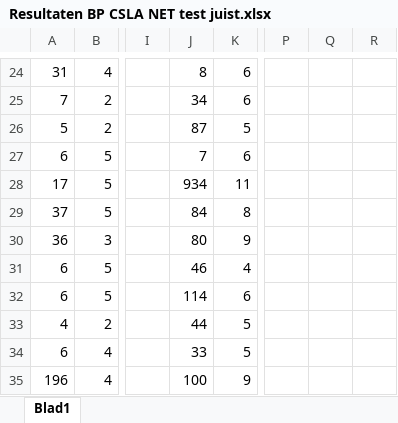
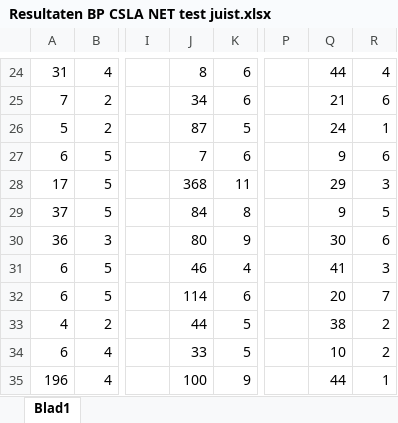
Before and after one commit to rodekeyser/BP-Project, an Excel workbook: Resultaten BP CSLA NET test juist.xlsx, sheet Blad1, drawn as a sheet; only a part is shown, gaps mark what is left out; values as stored, in another font and other column widths than the file's, no borders; the diff covers the shown part only; the diff names each change by its address in the sheet, - before the commit and + after, or states it on an @@ line.

```diff
--- a/Resultaten BP CSLA NET test juist.xlsx (sheet Blad1)
+++ b/Resultaten BP CSLA NET test juist.xlsx (sheet Blad1)
-Q24: (empty)
+Q24: 44
-R24: (empty)
+R24: 4
-Q25: (empty)
+Q25: 21
-R25: (empty)
+R25: 6
-Q26: (empty)
+Q26: 24
-R26: (empty)
+R26: 1
-Q27: (empty)
+Q27: 9
-R27: (empty)
+R27: 6
-J28: 934
+J28: 368
-Q28: (empty)
+Q28: 29
-R28: (empty)
+R28: 3
-Q29: (empty)
+Q29: 9
-R29: (empty)
+R29: 5
-Q30: (empty)
+Q30: 30
-R30: (empty)
+R30: 6
-Q31: (empty)
+Q31: 41
-R31: (empty)
+R31: 3
-Q32: (empty)
+Q32: 20
-R32: (empty)
+R32: 7
-Q33: (empty)
+Q33: 38
-R33:R34: (empty)
+R33:R34: 2
-Q34: (empty)
+Q34: 10
-Q35: (empty)
+Q35: 44
-R35: (empty)
+R35: 1
```
Also changed, not shown: 38 edited cells elsewhere in this sheet, 17 other files.
